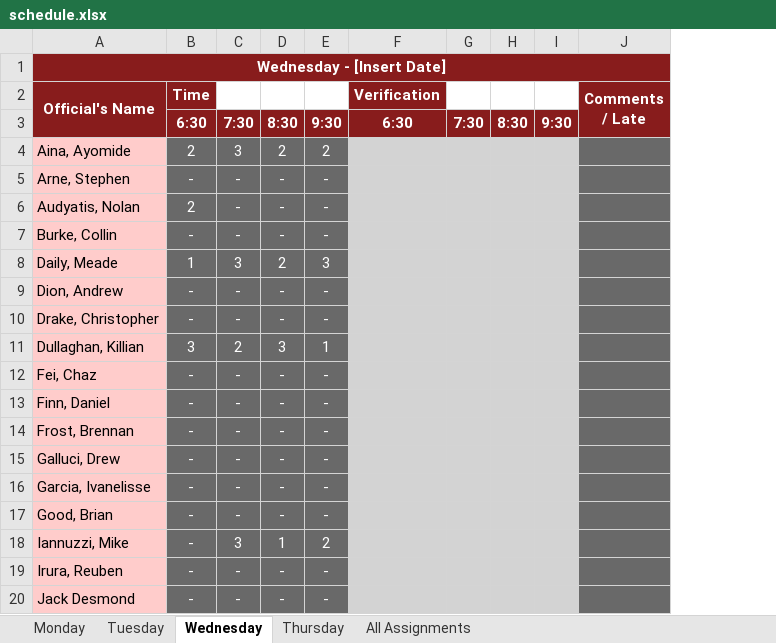
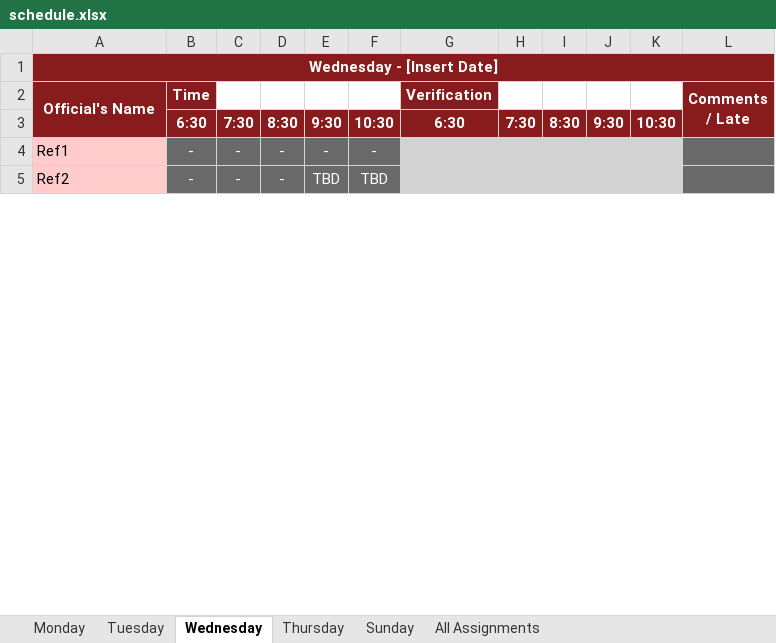
Before and after one commit to megemann/refscheduling, an Excel workbook: DATA/schedule.xlsx, sheet Wednesday, drawn as a sheet; only a part is shown; values as stored, in another font and other column widths than the file's, no borders; removed rows and columns are numbered as before the commit, all else as after; the diff covers the shown part only; the diff names each change by its address in the sheet, - before the commit and + after, or states it on an @@ line.

```diff
--- a/DATA/schedule.xlsx (sheet Wednesday)
+++ b/DATA/schedule.xlsx (sheet Wednesday)
+sheet tab: Sunday
+column F, rows 3-5: 10:30 | - | TBD
+column K, row 3: 10:30
-row 4: Aina, Ayomide | 2 | 3 | 2 | 2
-row 5: Arne, Stephen | - | - | - | -
-row 6: Audyatis, Nolan | 2 | - | - | -
-row 7: Burke, Collin | - | - | - | -
-row 8: Daily, Meade | 1 | 3 | 2 | 3
-row 9: Dion, Andrew | - | - | - | -
-row 10: Drake, Christopher | - | - | - | -
-row 11: Dullaghan, Killian | 3 | 2 | 3 | 1
-A4 (Official's Name): Fei, Chaz
+A4 (Official's Name): Ref1
-row 13: Finn, Daniel | - | - | - | -
-row 14: Frost, Brennan | - | - | - | -
-row 15: Galluci, Drew | - | - | - | -
-row 16: Garcia, Ivanelisse | - | - | - | -
-row 17: Good, Brian | - | - | - | -
-row 18: Iannuzzi, Mike | - | 3 | 1 | 2
-A5 (Official's Name): Irura, Reuben
+A5 (Official's Name): Ref2
-E5: -
+E5: TBD
-row 20: Jack Desmond | - | - | - | -
```
Also changed, not shown: 4 added rows, 18 removed rows and 2 edited cells elsewhere in this sheet, sheet Thursday, sheet All Assignments, sheet Tuesday, sheet Monday, 4 other files.
